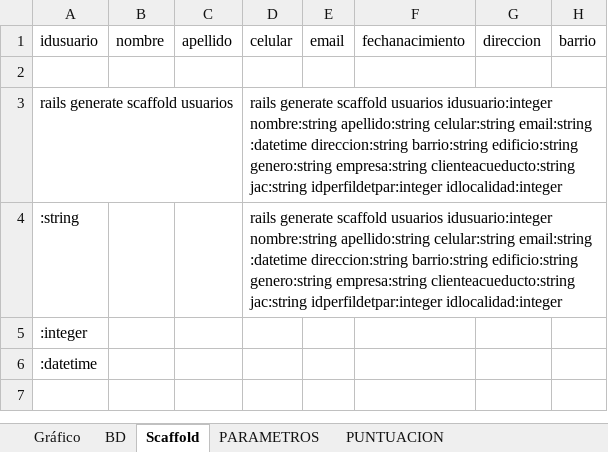
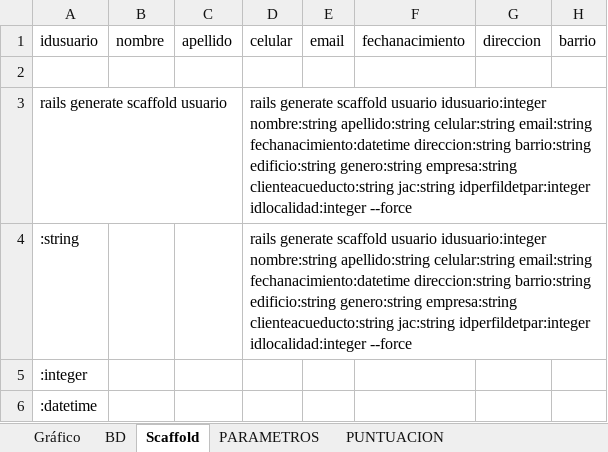
Before and after one commit to nikolay37/Reciclapp, an Excel workbook: BD/DiagramaActividades.xlsx, sheet Scaffold, drawn as a sheet; only a part is shown; values as stored, in another font and other column widths than the file's, no borders; the diff names each change by its address in the sheet, - before the commit and + after, or states it on an @@ line.

Commit message:
Generar aplicacion Rails2

```diff
--- a/BD/DiagramaActividades.xlsx (sheet Scaffold)
+++ b/BD/DiagramaActividades.xlsx (sheet Scaffold)
-A3: rails generate scaffold usuarios
+A3: rails generate scaffold usuario
-D3:D4: …generate scaffold usuarios idusuario:integer nombre:string apellido:string celular:string email:string :datetime direccion:string barrio:string edificio:string genero:string empresa:string clienteacueducto:string jac:string idperfildetpar:integer idlocalidad:integer
+D3:D4: …generate scaffold usuario idusuario:integer nombre:string apellido:string celular:string email:string fechanacimiento:datetime direccion:string barrio:string edificio:string genero:string empresa:string clienteacueducto:string jac:string idperfildetpar:integer idlocalidad:integer --force
```
Also changed, not shown: 23 other files.
